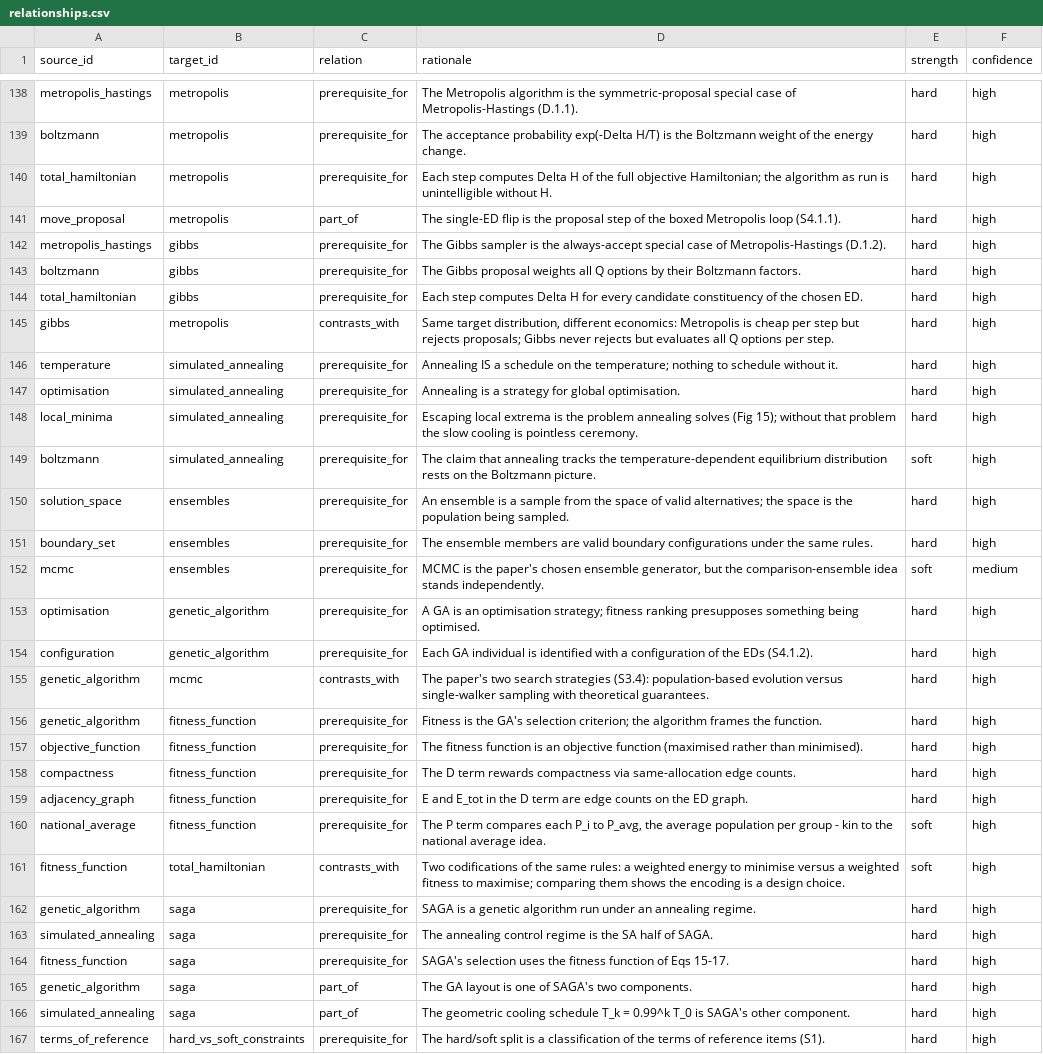
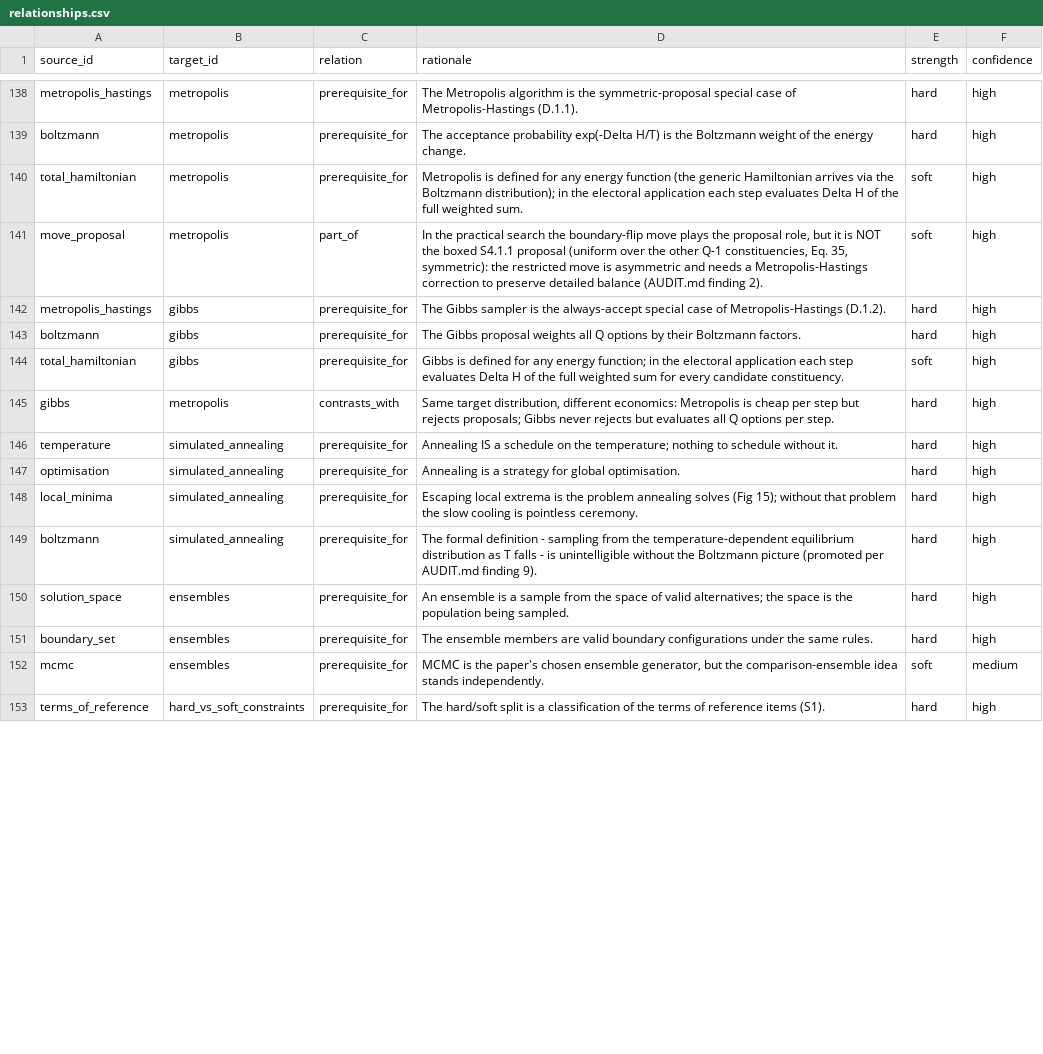
Before and after one commit to farrencc/COTHROM_education, a CSV file: Ontology/relationships.csv, drawn as a sheet; only a part is shown, gaps mark what is left out; the diff covers the shown part only.

```diff
--- a/Ontology/relationships.csv
+++ b/Ontology/relationships.csv
@@ -139,7 +139,7 @@ metropolis_hastings,metropolis,prerequisite_for,"The Metropolis algorithm is the
 boltzmann,metropolis,prerequisite_for,"The acceptance probability exp(-Delta H/T) is the Boltzmann weight of the energy change.",hard,high
-total_hamiltonian,metropolis,prerequisite_for,"Each step computes Delta H of the full objective Hamiltonian; the algorithm as run is unintelligible without H.",hard,high
-move_proposal,metropolis,part_of,"The single-ED flip is the proposal step of the boxed Metropolis loop (S4.1.1).",hard,high
+total_hamiltonian,metropolis,prerequisite_for,"Metropolis is defined for any energy function (the generic Hamiltonian arrives via the Boltzmann distribution); in the electoral application each step evaluates Delta H of the full weighted sum.",soft,high
+move_proposal,metropolis,part_of,"In the practical search the boundary-flip move plays the proposal role, but it is NOT the boxed S4.1.1 proposal (uniform over the other Q-1 constituencies, Eq. 35, symmetric): the restricted move is asymmetric and needs a Metropolis-Hastings correction to preserve detailed balance (AUDIT.md finding 2).",soft,high
 metropolis_hastings,gibbs,prerequisite_for,"The Gibbs sampler is the always-accept special case of Metropolis-Hastings (D.1.2).",hard,high
 boltzmann,gibbs,prerequisite_for,"The Gibbs proposal weights all Q options by their Boltzmann factors.",hard,high
-total_hamiltonian,gibbs,prerequisite_for,"Each step computes Delta H for every candidate constituency of the chosen ED.",hard,high
+total_hamiltonian,gibbs,prerequisite_for,"Gibbs is defined for any energy function; in the electoral application each step evaluates Delta H of the full weighted sum for every candidate constituency.",soft,high
 gibbs,metropolis,contrasts_with,"Same target distribution, different economics: Metropolis is cheap per step but rejects proposals; Gibbs never rejects but evaluates all Q options per step.",hard,high
@@ -148,3 +148,3 @@ optimisation,simulated_annealing,prerequisite_for,"Annealing is a strategy for g
 local_minima,simulated_annealing,prerequisite_for,"Escaping local extrema is the problem annealing solves (Fig 15); without that problem the slow cooling is pointless ceremony.",hard,high
-boltzmann,simulated_annealing,prerequisite_for,"The claim that annealing tracks the temperature-dependent equilibrium distribution rests on the Boltzmann picture.",soft,high
+boltzmann,simulated_annealing,prerequisite_for,"The formal definition - sampling from the temperature-dependent equilibrium distribution as T falls - is unintelligible without the Boltzmann picture (promoted per AUDIT.md finding 9).",hard,high
 solution_space,ensembles,prerequisite_for,"An ensemble is a sample from the space of valid alternatives; the space is the population being sampled.",hard,high
@@ -152,16 +152,2 @@ boundary_set,ensembles,prerequisite_for,"The ensemble members are valid boundary
 mcmc,ensembles,prerequisite_for,"MCMC is the paper's chosen ensemble generator, but the comparison-ensemble idea stands independently.",soft,medium
-optimisation,genetic_algorithm,prerequisite_for,"A GA is an optimisation strategy; fitness ranking presupposes something being optimised.",hard,high
-configuration,genetic_algorithm,prerequisite_for,"Each GA individual is identified with a configuration of the EDs (S4.1.2).",hard,high
-genetic_algorithm,mcmc,contrasts_with,"The paper's two search strategies (S3.4): population-based evolution versus single-walker sampling with theoretical guarantees.",hard,high
-genetic_algorithm,fitness_function,prerequisite_for,"Fitness is the GA's selection criterion; the algorithm frames the function.",hard,high
-objective_function,fitness_function,prerequisite_for,"The fitness function is an objective function (maximised rather than minimised).",hard,high
-compactness,fitness_function,prerequisite_for,"The D term rewards compactness via same-allocation edge counts.",hard,high
-adjacency_graph,fitness_function,prerequisite_for,"E and E_tot in the D term are edge counts on the ED graph.",hard,high
-national_average,fitness_function,prerequisite_for,"The P term compares each P_i to P_avg, the average population per group - kin to the national average idea.",soft,high
-fitness_function,total_hamiltonian,contrasts_with,"Two codifications of the same rules: a weighted energy to minimise versus a weighted fitness to maximise; comparing them shows the encoding is a design choice.",soft,high
-genetic_algorithm,saga,prerequisite_for,"SAGA is a genetic algorithm run under an annealing regime.",hard,high
-simulated_annealing,saga,prerequisite_for,"The annealing control regime is the SA half of SAGA.",hard,high
-fitness_function,saga,prerequisite_for,"SAGA's selection uses the fitness function of Eqs 15-17.",hard,high
-genetic_algorithm,saga,part_of,"The GA layout is one of SAGA's two components.",hard,high
-simulated_annealing,saga,part_of,"The geometric cooling schedule T_k = 0.99^k T_0 is SAGA's other component.",hard,high
 terms_of_reference,hard_vs_soft_constraints,prerequisite_for,"The hard/soft split is a classification of the terms of reference items (S1).",hard,high
```
Also changed, not shown: 5 added rows and 11 edited cells elsewhere in this file, Ontology/concepts.csv, Ontology/teaching_order.csv, 1 other file.
